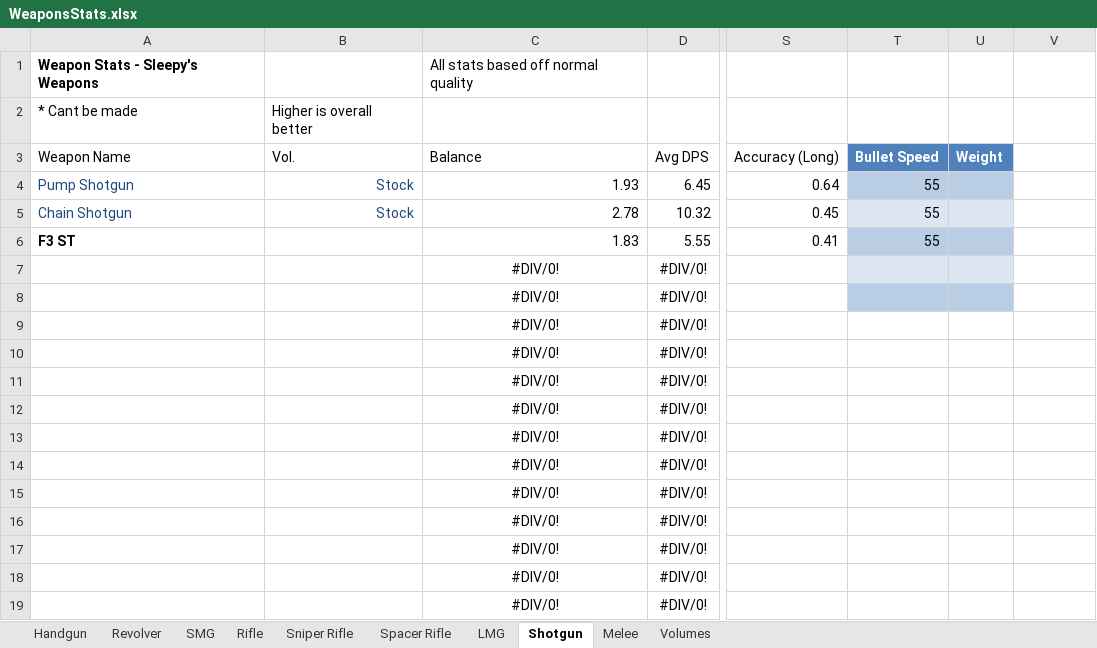
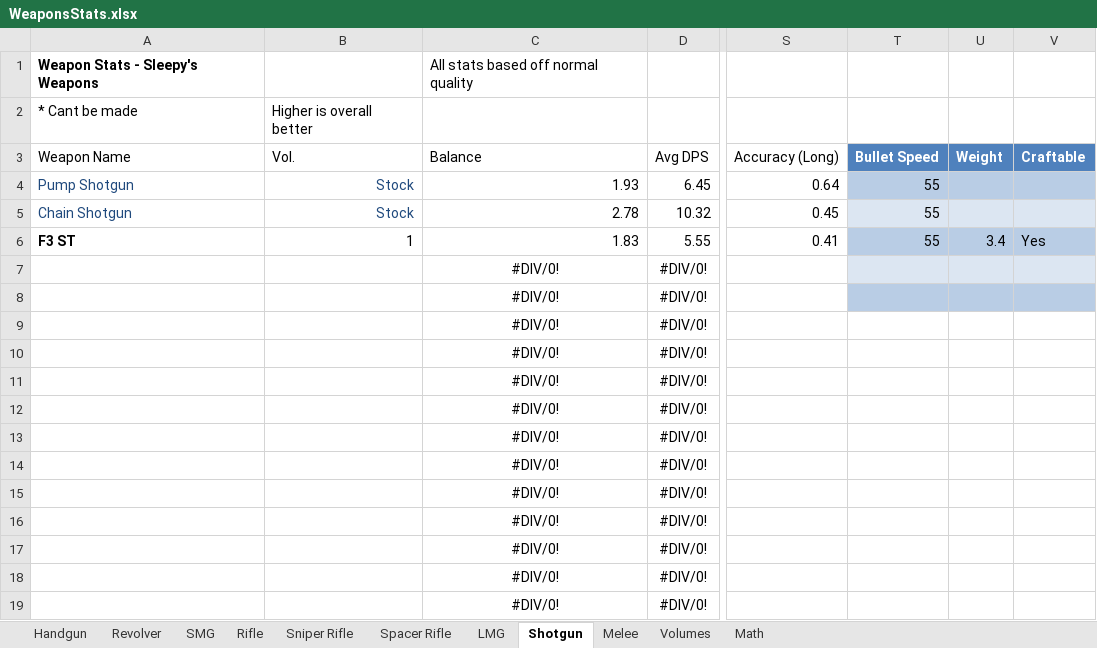
Before and after one commit to sleepy068/Rimworld_Weapons, an Excel workbook: Resources/WeaponsStats.xlsx, sheet Shotgun, drawn as a sheet; only a part is shown, gaps mark what is left out; values as stored, in another font and other column widths than the file's, no borders; conditional formats and table styles not drawn; the diff names each change by its address in the sheet, - before the commit and + after, or states it on an @@ line.

```diff
--- a/Resources/WeaponsStats.xlsx (sheet Shotgun)
+++ b/Resources/WeaponsStats.xlsx (sheet Shotgun)
+sheet tab: Math
-V3: (empty)
+V3: Craftable
-V3 fill: none
+V3 fill: #4F81BD
-V4 fill: none
+V4 fill: #B9CDE5
-V5 fill: none
+V5 fill: #DCE6F2
-B6: (empty)
+B6: 1
-U6: (empty)
+U6: 3.4
-V6: (empty)
+V6: Yes
-V6 fill: none
+V6 fill: #B9CDE5
-V7 fill: none
+V7 fill: #DCE6F2
-V8 fill: none
+V8 fill: #B9CDE5
```
Also changed, not shown: sheet Volumes, sheet Handgun, sheet Sniper Rifle, sheet SMG, sheet LMG, sheet Rifle, 2 more sheets.
